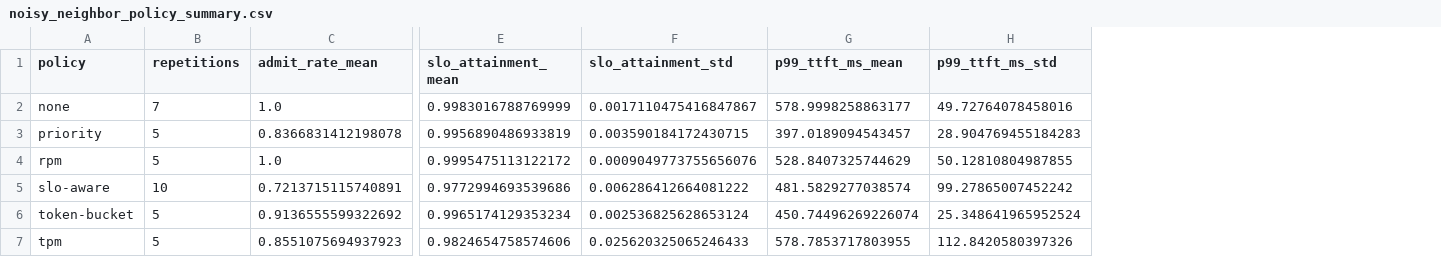
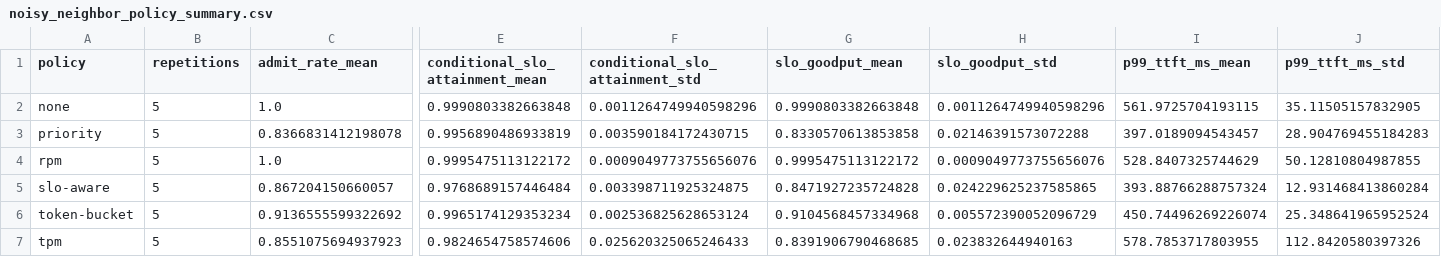
Before and after one commit to taixingbi/adaptive-LLM-gateway, a CSV file: analysis/result_paper/noisy_neighbor_policy_summary.csv, drawn as a sheet; only a part is shown, gaps mark what is left out; addresses are those after the commit; the diff covers the shown part only; the diff names each change by its address in the sheet, - before the commit and + after, or states it on an @@ line.

```diff
--- a/analysis/result_paper/noisy_neighbor_policy_summary.csv
+++ b/analysis/result_paper/noisy_neighbor_policy_summary.csv
+column G (slo_goodput_mean), rows 2-7: 0.9990803382663848 | 0.8330570613853858 | 0.9995475113122172 | 0.8471927235724828 | 0.9104568457334968 | 0.8391906790468685
+column H (slo_goodput_std), rows 2-7: 0.0011264749940598296 | 0.02146391573072288 | 0.0009049773755656076 | 0.024229625237585865 | 0.005572390052096729 | 0.023832644940163
-E1: slo_attainment_mean
+E1: conditional_slo_attainment_mean
-F1: slo_attainment_std
+F1: conditional_slo_attainment_std
-B2 (repetitions): 7
+B2 (repetitions): 5
-E2 (conditional_slo_attainment_mean): 0.9983016788769999
+E2 (conditional_slo_attainment_mean): 0.9990803382663848
-F2 (conditional_slo_attainment_std): 0.0017110475416847867
+F2 (conditional_slo_attainment_std): 0.0011264749940598296
-I2 (p99_ttft_ms_mean): 578.9998258863177
+I2 (p99_ttft_ms_mean): 561.9725704193115
-J2 (p99_ttft_ms_std): 49.72764078458016
+J2 (p99_ttft_ms_std): 35.11505157832905
-B5 (repetitions): 10
+B5 (repetitions): 5
-C5 (admit_rate_mean): 0.7213715115740891
+C5 (admit_rate_mean): 0.867204150660057
-E5 (conditional_slo_attainment_mean): 0.9772994693539686
+E5 (conditional_slo_attainment_mean): 0.9768689157446484
-F5 (conditional_slo_attainment_std): 0.006286412664081222
+F5 (conditional_slo_attainment_std): 0.003398711925324875
-I5 (p99_ttft_ms_mean): 481.5829277038574
+I5 (p99_ttft_ms_mean): 393.88766288757324
-J5 (p99_ttft_ms_std): 99.27865007452242
+J5 (p99_ttft_ms_std): 12.931468413860284
```
Also changed, not shown: 3 edited cells elsewhere in this file, 5 other files.
